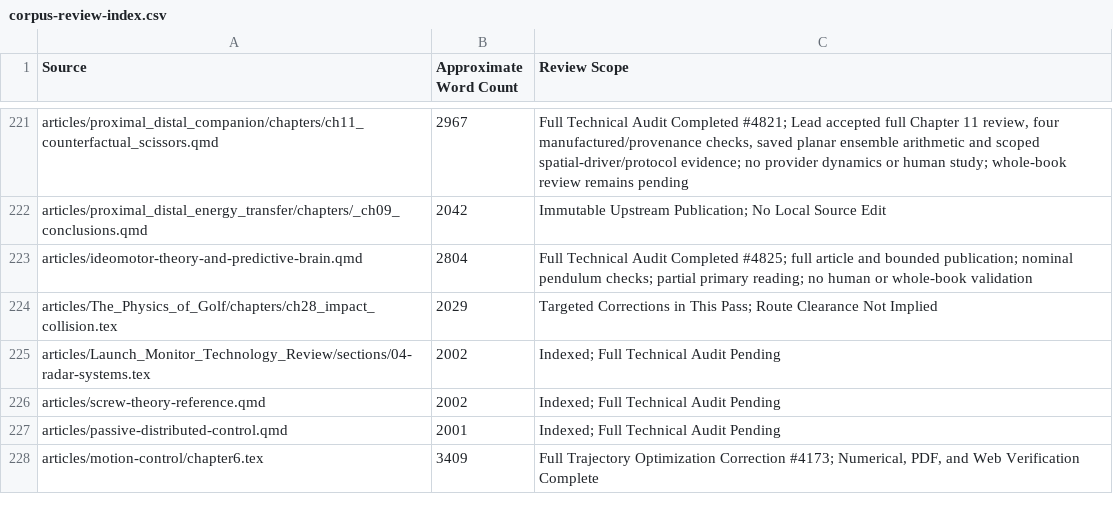
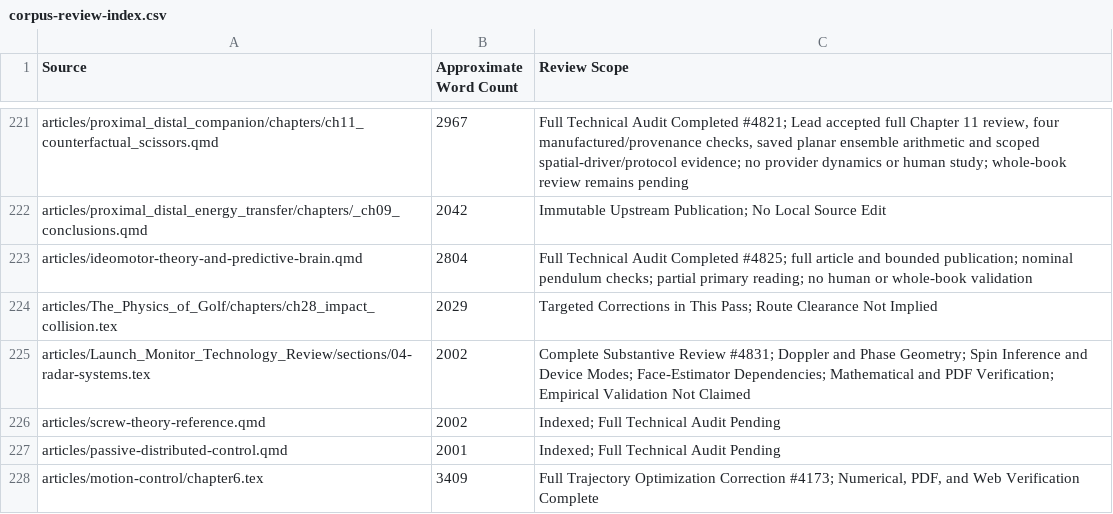
Before and after one commit to D-sorganization/AffineDrift, a CSV file: docs/development/technical-review/corpus-review-index.csv, drawn as a sheet; only a part is shown, gaps mark what is left out.

```diff
--- a/docs/development/technical-review/corpus-review-index.csv
+++ b/docs/development/technical-review/corpus-review-index.csv
@@ -224,3 +224,3 @@ articles/ideomotor-theory-and-predictive-brain.qmd,2804,Full Technical Audit Com
 articles/The_Physics_of_Golf/chapters/ch28_impact_collision.tex,2029,Targeted Corrections in This Pass; Route Clearance Not Implied
-articles/Launch_Monitor_Technology_Review/sections/04-radar-systems.tex,2002,Indexed; Full Technical Audit Pending
+articles/Launch_Monitor_Technology_Review/sections/04-radar-systems.tex,2002,Complete Substantive Review #4831; Doppler and Phase Geometry; Spin Inference and Device Modes; Face-Estimator Dependencies; Mathematical and PDF Verification; Empirical Validation Not Claimed
 articles/screw-theory-reference.qmd,2002,Indexed; Full Technical Audit Pending
```
Also changed, not shown: 14 other files.
